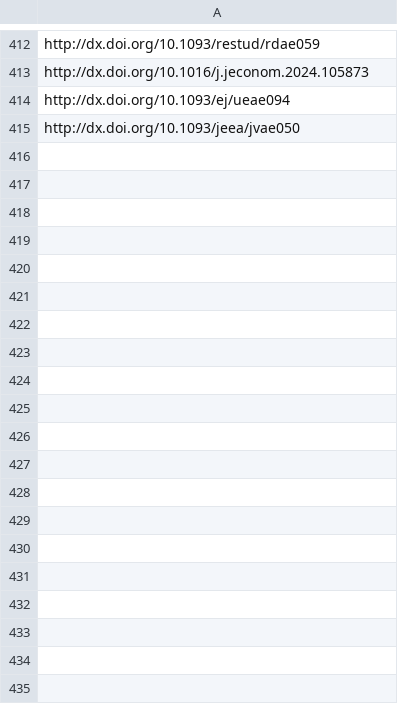
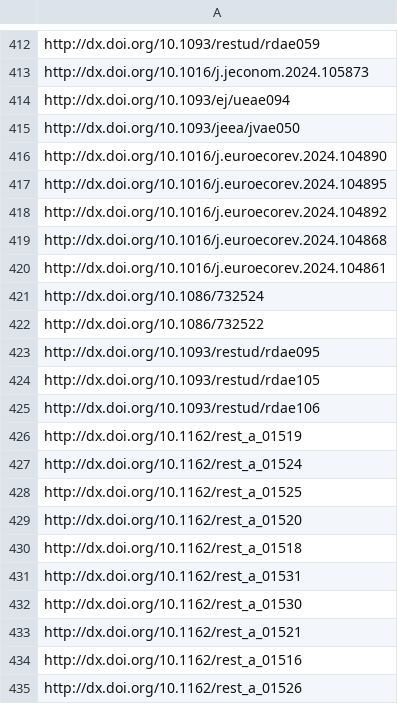
Before and after one commit to sumtxt/picnic, a CSV file: memory/economics_urls.csv, drawn as a sheet; only a part is shown, gaps mark what is left out; the diff covers the shown part only.

```diff
--- a/memory/economics_urls.csv
+++ b/memory/economics_urls.csv
@@ -415 +415,21 @@ http://dx.doi.org/10.1093/ej/ueae094
 http://dx.doi.org/10.1093/jeea/jvae050
+http://dx.doi.org/10.1016/j.euroecorev.2024.104890
+http://dx.doi.org/10.1016/j.euroecorev.2024.104895
+http://dx.doi.org/10.1016/j.euroecorev.2024.104892
+http://dx.doi.org/10.1016/j.euroecorev.2024.104868
+http://dx.doi.org/10.1016/j.euroecorev.2024.104861
+http://dx.doi.org/10.1086/732524
+http://dx.doi.org/10.1086/732522
+http://dx.doi.org/10.1093/restud/rdae095
+http://dx.doi.org/10.1093/restud/rdae105
+http://dx.doi.org/10.1093/restud/rdae106
+http://dx.doi.org/10.1162/rest_a_01519
+http://dx.doi.org/10.1162/rest_a_01524
+http://dx.doi.org/10.1162/rest_a_01525
+http://dx.doi.org/10.1162/rest_a_01520
+http://dx.doi.org/10.1162/rest_a_01518
+http://dx.doi.org/10.1162/rest_a_01531
+http://dx.doi.org/10.1162/rest_a_01530
+http://dx.doi.org/10.1162/rest_a_01521
+http://dx.doi.org/10.1162/rest_a_01516
+http://dx.doi.org/10.1162/rest_a_01526
```
Also changed, not shown: 46 added rows elsewhere in this file, memory/communication_urls.csv, memory/migration_urls.csv, 11 other files.
